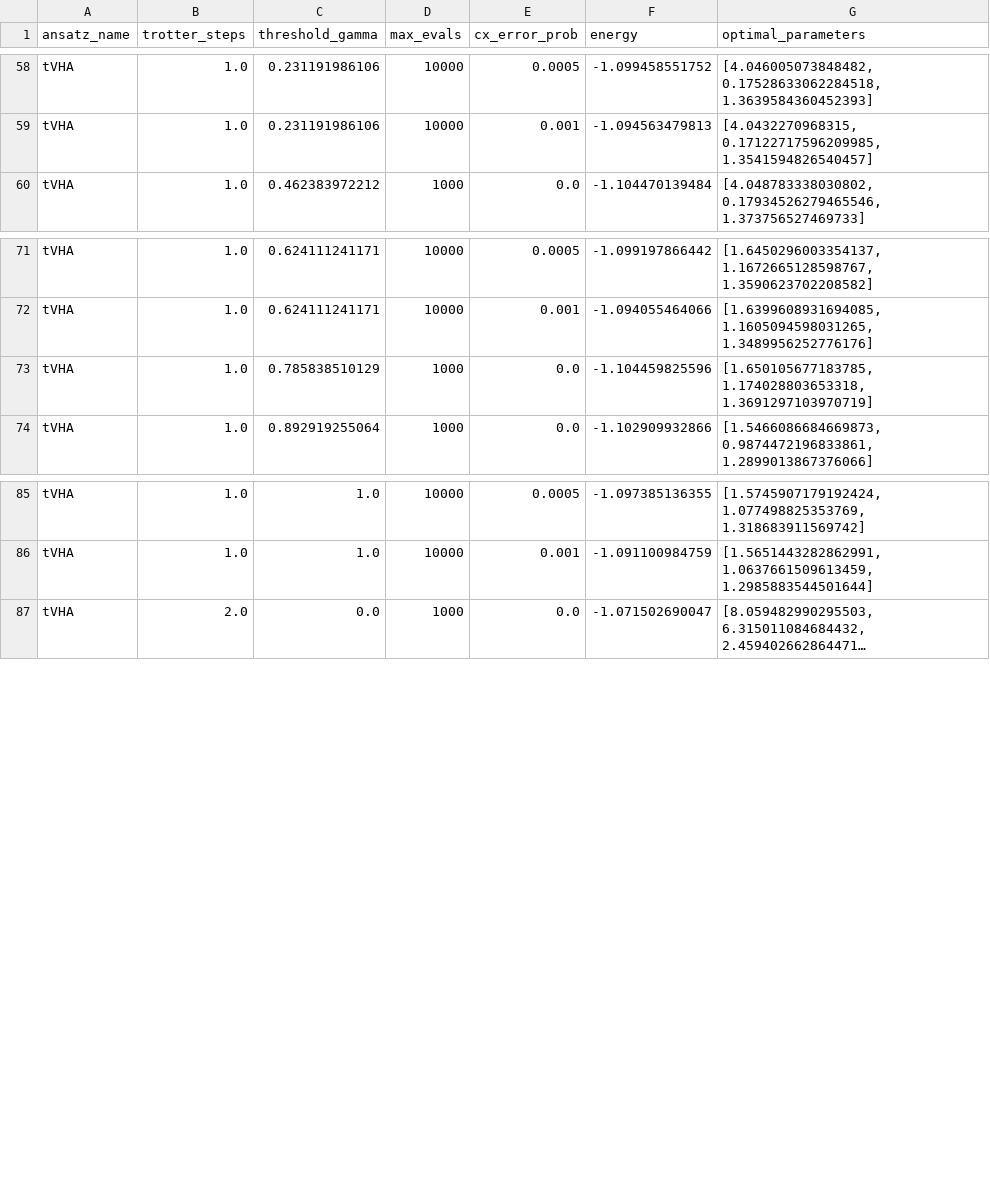
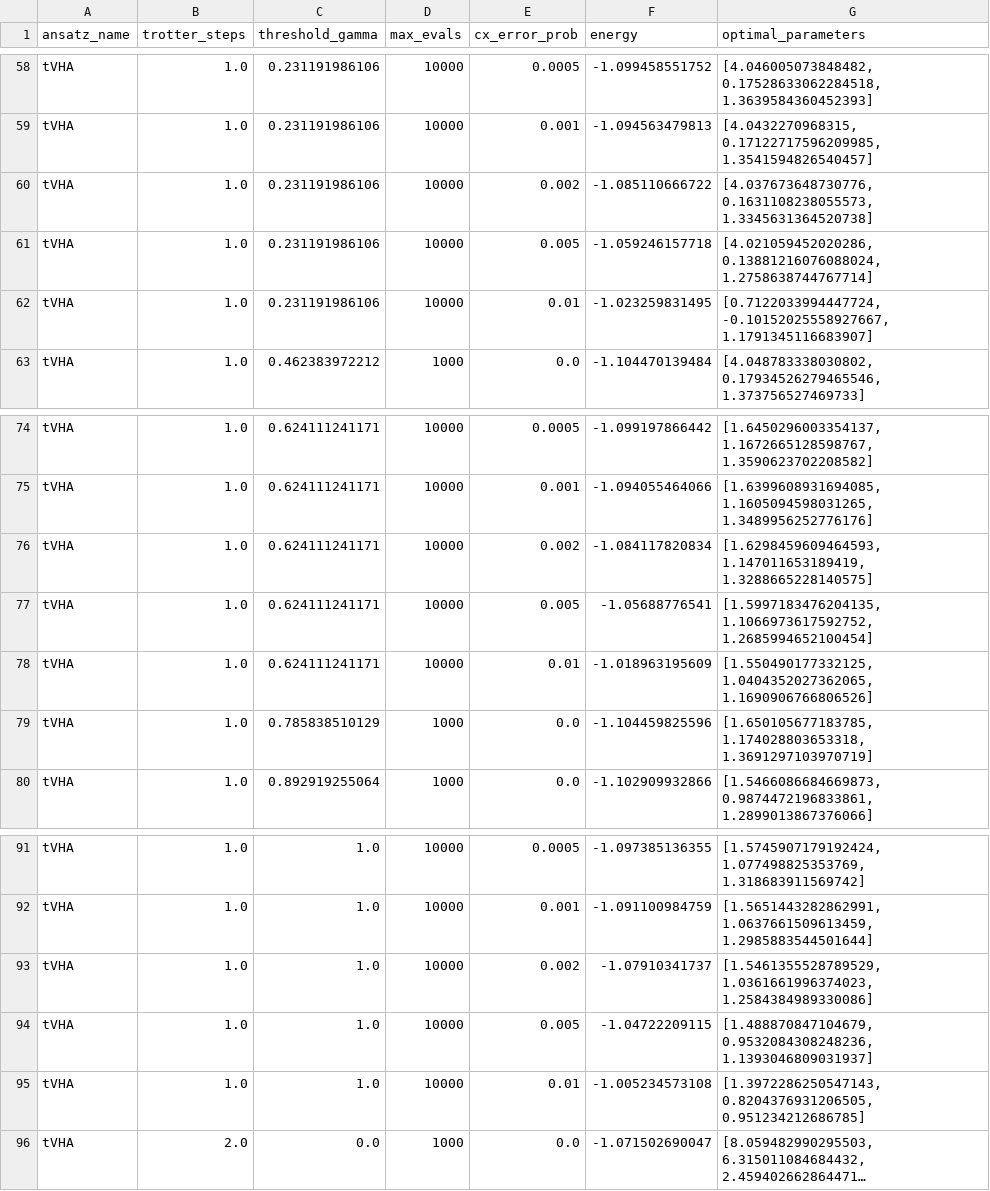
Before and after one commit to cpossel/tvha, a CSV file: examples/data_for_paper_tvha/plots_CH2/energies_simulator_CH_2.csv, drawn as a sheet; only a part is shown, gaps mark what is left out; long unchanged cells end in …; the diff names each change by its address in the sheet, - before the commit and + after, or states it on an @@ line.

Commit message:
Add final noise plots

```diff
--- a/examples/data_for_paper_tvha/plots_CH2/energies_simulator_CH_2.csv
+++ b/examples/data_for_paper_tvha/plots_CH2/energies_simulator_CH_2.csv
+row 60: tVHA | 1.0 | 0.231191986106 | 10000 | 0.002 | -1.085110666722 | [4.037673648730776, 0.1631108238055573, 1.3345631364520738]
+row 61: tVHA | 1.0 | 0.231191986106 | 10000 | 0.005 | -1.059246157718 | [4.021059452020286, 0.13881216076088024, 1.2758638744767714]
+row 62: tVHA | 1.0 | 0.231191986106 | 10000 | 0.01 | -1.023259831495 | [0.7122033994447724, -0.10152025558927667, 1.1791345116683907]
+row 76: tVHA | 1.0 | 0.624111241171 | 10000 | 0.002 | -1.084117820834 | [1.6298459609464593, 1.147011653189419, 1.3288665228140575]
+row 77: tVHA | 1.0 | 0.624111241171 | 10000 | 0.005 | -1.05688776541 | [1.5997183476204135, 1.1066973617592752, 1.2685994652100454]
+row 78: tVHA | 1.0 | 0.624111241171 | 10000 | 0.01 | -1.018963195609 | [1.550490177332125, 1.0404352027362065, 1.1690906766806526]
+row 93: tVHA | 1.0 | 1.0 | 10000 | 0.002 | -1.07910341737 | [1.5461355528789529, 1.0361661996374023, 1.2584384989330086]
+row 94: tVHA | 1.0 | 1.0 | 10000 | 0.005 | -1.04722209115 | [1.488870847104679, 0.9532084308248236, 1.1393046809031937]
+row 95: tVHA | 1.0 | 1.0 | 10000 | 0.01 | -1.005234573108 | [1.3972286250547143, 0.8204376931206505, 0.951234212686785]
```
Also changed, not shown: 5 other files.
